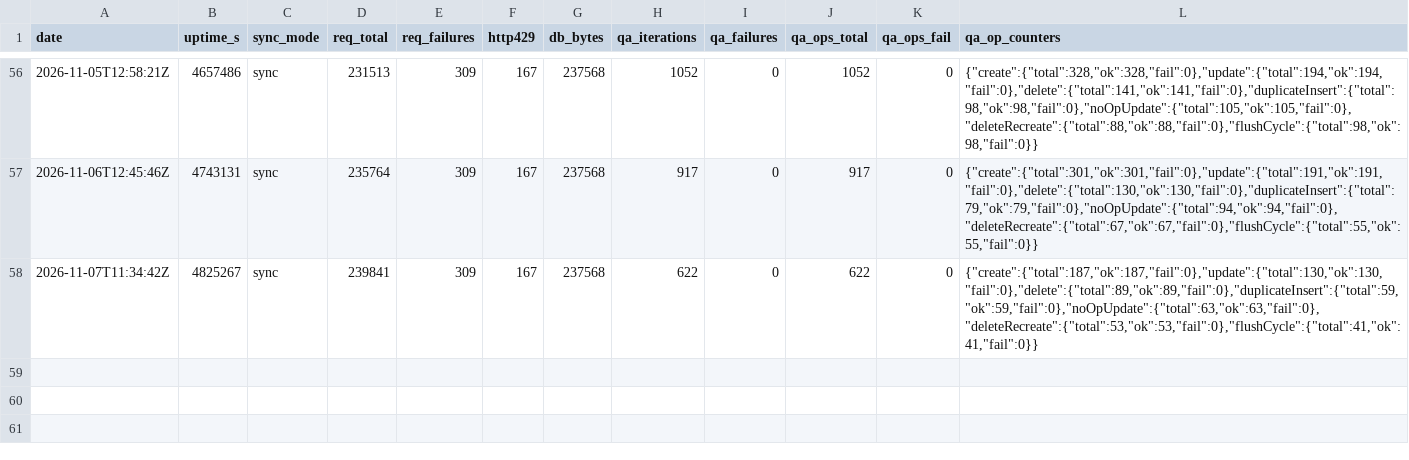
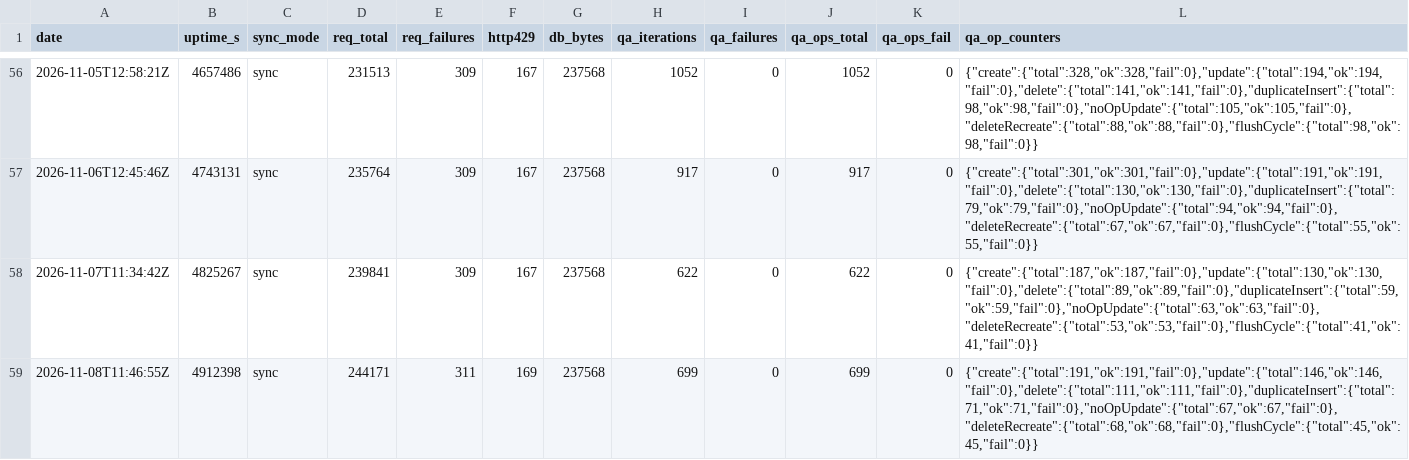
Before and after one commit to ManddarinShop/Hikoutei-Website, a CSV file: ops/metrics.csv, drawn as a sheet; only a part is shown, gaps mark what is left out.

```diff
--- a/ops/metrics.csv
+++ b/ops/metrics.csv
@@ -58 +58,2 @@ date,uptime_s,sync_mode,req_total,req_failures,http429,db_bytes,qa_iterations,qa
 2026-11-07T11:34:42Z,4825267,sync,239841,309,167,237568,622,0,622,0,"{""create"":{""total"":187,""ok"":187,""fail"":0},""update"":{""total"":130,""ok"":130,""fail"":0},""delete"":{""total"":89,""ok"":89,""fail"":0},""duplicateInsert"":{""total"":59,""ok"":59,""fail"":0},""noOpUpdate"":{""total"":63,""ok"":63,""fail"":0},""deleteRecreate"":{""total"":53,""ok"":53,""fail"":0},""flushCycle"":{""total"":41,""ok"":41,""fail"":0}}"
+2026-11-08T11:46:55Z,4912398,sync,244171,311,169,237568,699,0,699,0,"{""create"":{""total"":191,""ok"":191,""fail"":0},""update"":{""total"":146,""ok"":146,""fail"":0},""delete"":{""total"":111,""ok"":111,""fail"":0},""duplicateInsert"":{""total"":71,""ok"":71,""fail"":0},""noOpUpdate"":{""total"":67,""ok"":67,""fail"":0},""deleteRecreate"":{""total"":68,""ok"":68,""fail"":0},""flushCycle"":{""total"":45,""ok"":45,""fail"":0}}"
```
